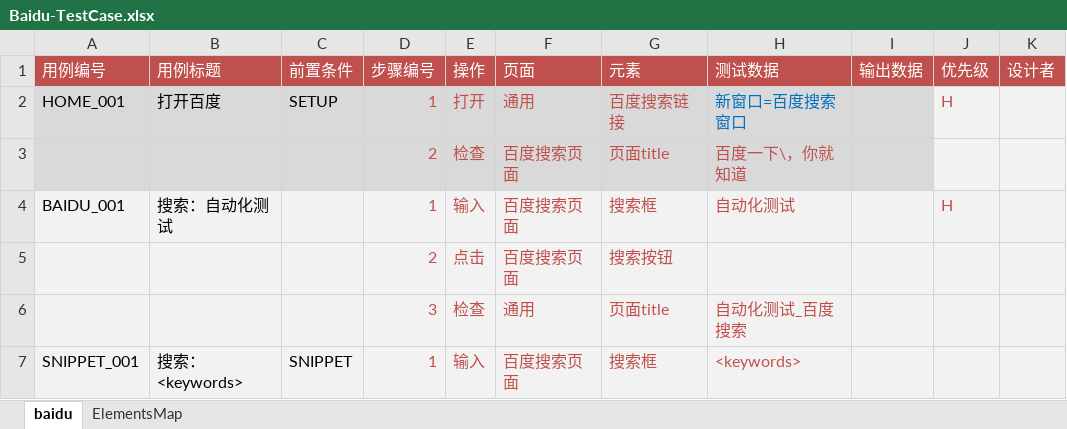
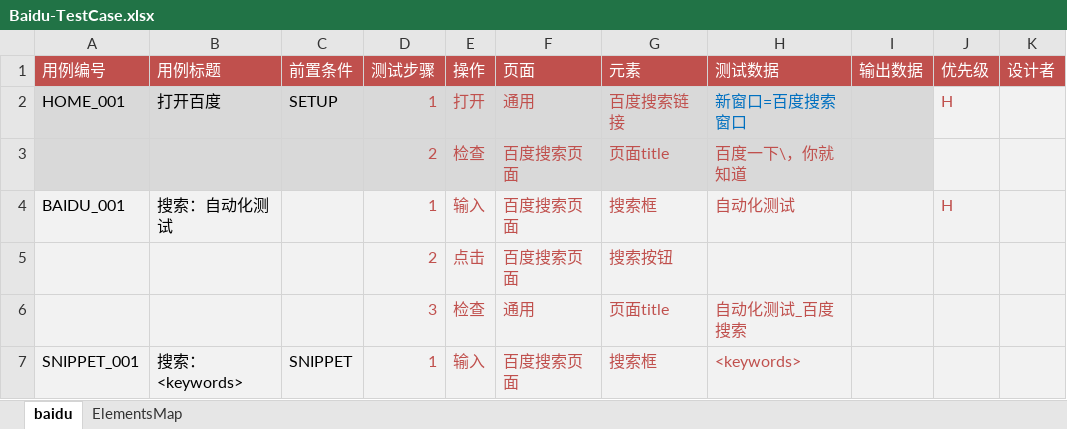
Before and after one commit to tonglei100/sweetest, an Excel workbook: sweetest/testcase/Baidu-TestCase.xlsx, sheet baidu, drawn as a sheet; only a part is shown; values as stored, in another font and other column widths than the file's, no borders; the diff names each change by its address in the sheet, - before the commit and + after, or states it on an @@ line.

```diff
--- a/sweetest/testcase/Baidu-TestCase.xlsx (sheet baidu)
+++ b/sweetest/testcase/Baidu-TestCase.xlsx (sheet baidu)
-D1: 步骤编号
+D1: 测试步骤
```
Also changed, not shown: sweetest/element/Baidu-Elements.xlsx, 2 other files.
